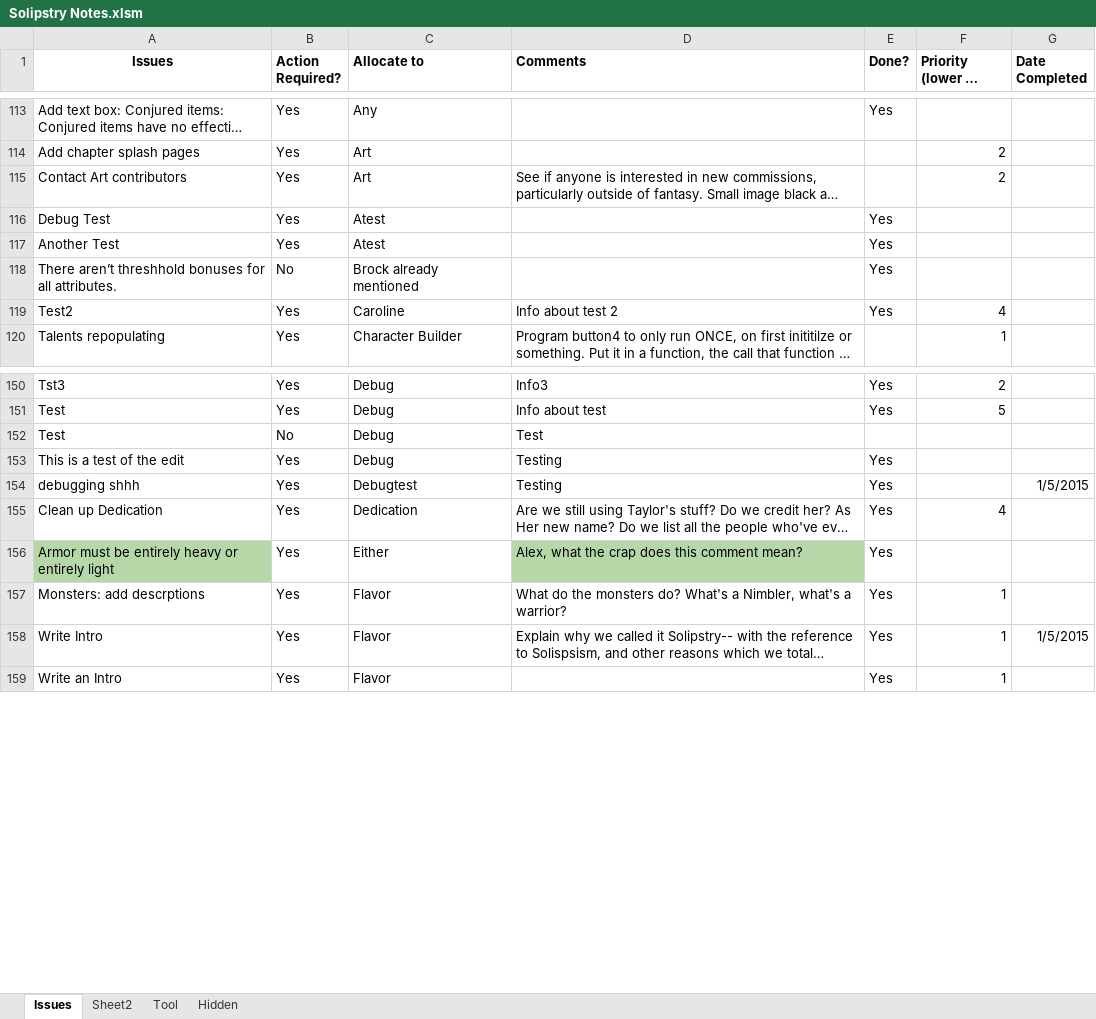
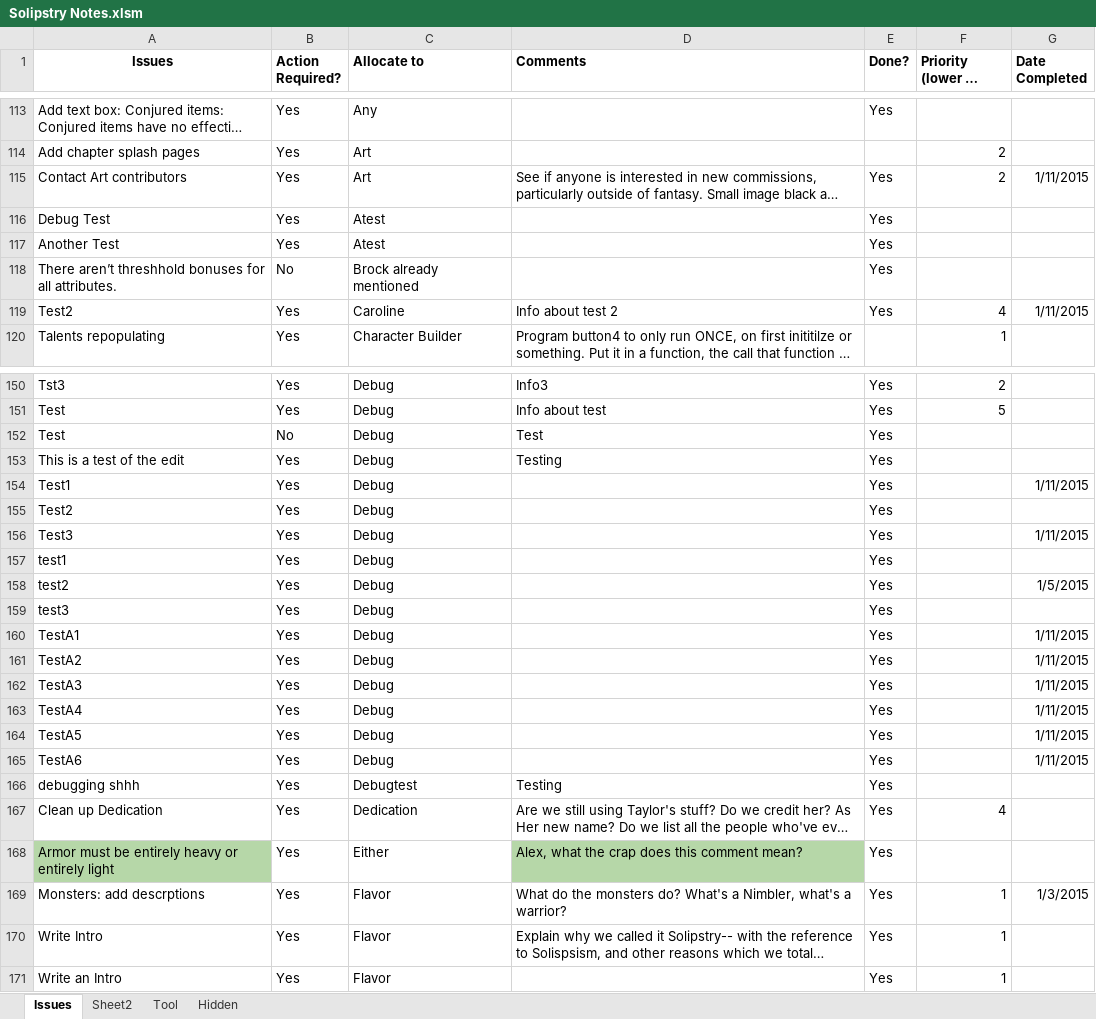
Before and after one commit to asr1/ChimeraRPG, an Excel workbook: TODO/Solipstry Notes.xlsm, sheet Issues, drawn as a sheet; only a part is shown, gaps mark what is left out; long unchanged cells end in …; values as stored, in another font and other column widths than the file's, no borders; addresses are those after the commit; the diff covers the shown part only; the diff names each change by its address in the sheet, - before the commit and + after, or states it on an @@ line.

```diff
--- a/TODO/Solipstry Notes.xlsm (sheet Issues)
+++ b/TODO/Solipstry Notes.xlsm (sheet Issues)
-E115 (Done?): (empty)
+E115 (Done?): Yes
-G115 (Date Completed): (empty)
+G115 (Date Completed): 1/11/2015
-G119 (Date Completed): (empty)
+G119 (Date Completed): 1/11/2015
-E152 (Done?): (empty)
+E152 (Done?): Yes
+row 154: Test1 | Yes | Debug |  | Yes |  | 1/11/2015
+row 155: Test2 | Yes | Debug |  | Yes
+row 156: Test3 | Yes | Debug |  | Yes |  | 1/11/2015
+row 157: test1 | Yes | Debug |  | Yes
+row 158: test2 | Yes | Debug |  | Yes |  | 1/5/2015
+row 159: test3 | Yes | Debug |  | Yes
+row 160: TestA1 | Yes | Debug |  | Yes |  | 1/11/2015
+row 161: TestA2 | Yes | Debug |  | Yes |  | 1/11/2015
+row 162: TestA3 | Yes | Debug |  | Yes |  | 1/11/2015
+row 163: TestA4 | Yes | Debug |  | Yes |  | 1/11/2015
+row 164: TestA5 | Yes | Debug |  | Yes |  | 1/11/2015
+row 165: TestA6 | Yes | Debug |  | Yes |  | 1/11/2015
-G166 (Date Completed): 1/5/2015
+G166 (Date Completed): (empty)
-G169 (Date Completed): (empty)
+G169 (Date Completed): 1/3/2015
-G170 (Date Completed): 1/5/2015
+G170 (Date Completed): (empty)
```
Also changed, not shown: 9 edited cells elsewhere in this sheet, 1 other file.
